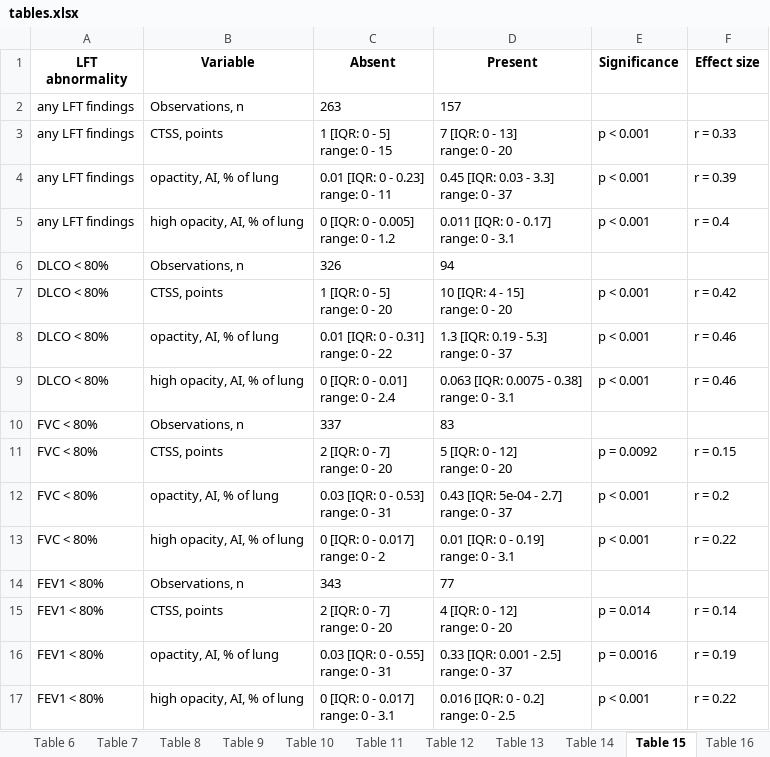
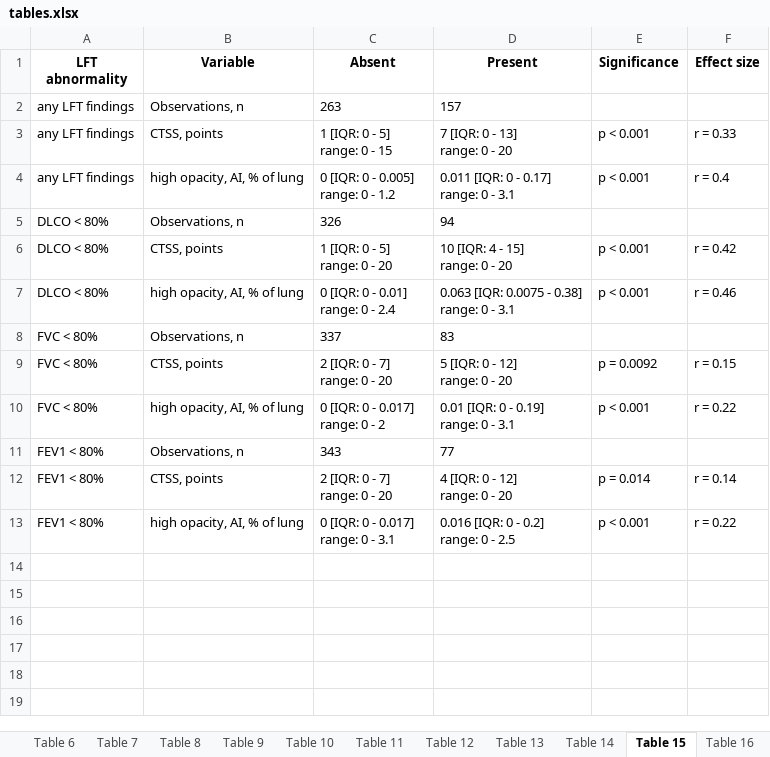
Before and after one commit to PiotrTymoszuk/CovILD_AI, an Excel workbook: report/tables.xlsx, sheet Table 15, drawn as a sheet; values as stored, in another font and other column widths than the file's, no borders; ↵ is a line break in a cell; the diff names each change by its address in the sheet, - before the commit and + after, or states it on an @@ line.

```diff
--- a/report/tables.xlsx (sheet Table 15)
+++ b/report/tables.xlsx (sheet Table 15)
-row 4: any LFT findings | opactity, AI, % of lung | 0.01 [IQR: 0 - 0.23] ↵ range: 0 - 11 | 0.45 [IQR: 0.03 - 3.3] ↵ range: 0 - 37 | p < 0.001 | r = 0.39
-row 8: DLCO < 80% | opactity, AI, % of lung | 0.01 [IQR: 0 - 0.31] ↵ range: 0 - 22 | 1.3 [IQR: 0.19 - 5.3] ↵ range: 0 - 37 | p < 0.001 | r = 0.46
-row 12: FVC < 80% | opactity, AI, % of lung | 0.03 [IQR: 0 - 0.53] ↵ range: 0 - 31 | 0.43 [IQR: 5e-04 - 2.7] ↵ range: 0 - 37 | p < 0.001 | r = 0.2
-row 16: FEV1 < 80% | opactity, AI, % of lung | 0.03 [IQR: 0 - 0.55] ↵ range: 0 - 31 | 0.33 [IQR: 0.001 - 2.5] ↵ range: 0 - 37 | p = 0.0016 | r = 0.19
```
Also changed, not shown: sheet Table 18, sheet Table 12, sheet Table 3, sheet Table 17, sheet Table 16, sheet Table 1, 3 more sheets, 33 other files.
